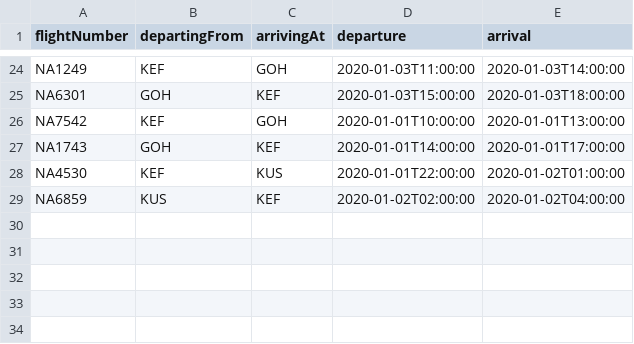
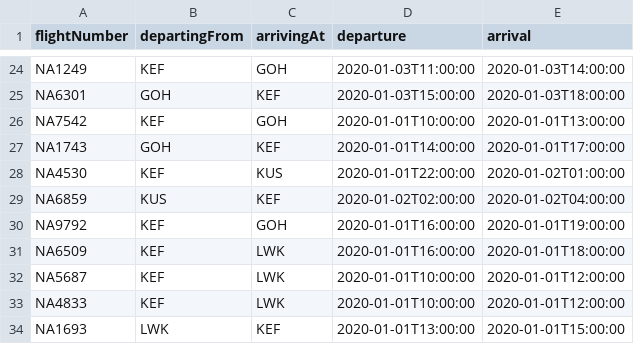
Before and after one commit to juliush16/Verklegt_1, a CSV file: Repo/UpcomingFlights2.csv, drawn as a sheet; only a part is shown, gaps mark what is left out.

```diff
--- a/Repo/UpcomingFlights2.csv
+++ b/Repo/UpcomingFlights2.csv
@@ -29 +29,6 @@ NA4530,KEF,KUS,2020-01-01T22:00:00,2020-01-02T01:00:00
 NA6859,KUS,KEF,2020-01-02T02:00:00,2020-01-02T04:00:00
+NA9792,KEF,GOH,2020-01-01T16:00:00,2020-01-01T19:00:00
+NA6509,KEF,LWK,2020-01-01T16:00:00,2020-01-01T18:00:00
+NA5687,KEF,LWK,2020-01-01T10:00:00,2020-01-01T12:00:00
+NA4833,KEF,LWK,2020-01-01T10:00:00,2020-01-01T12:00:00
+NA1693,LWK,KEF,2020-01-01T13:00:00,2020-01-01T15:00:00
```
Also changed, not shown: 2 other files.
